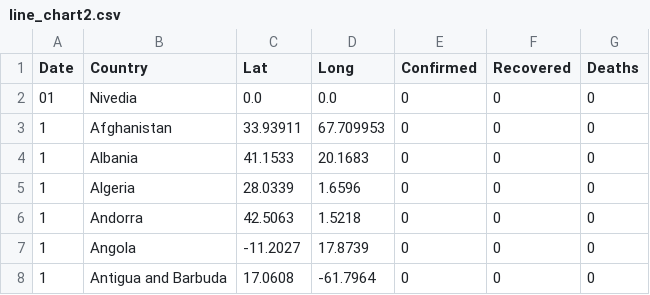
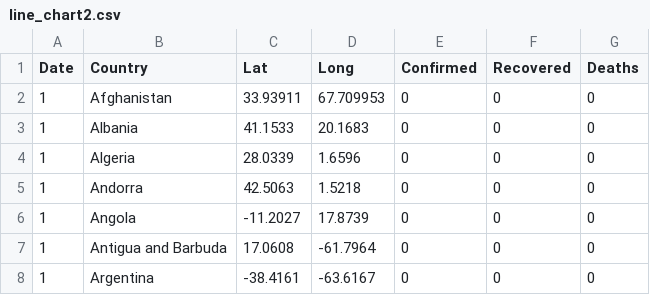
Before and after one commit to valentinamondal/narrativevisualization, a CSV file: line_chart2.csv, drawn as a sheet; only a part is shown; the shorter side is filled out with more unchanged rows; the diff names each change by its address in the sheet, - before the commit and + after, or states it on an @@ line.

Commit message:
Update line_chart2.csv

```diff
--- a/line_chart2.csv
+++ b/line_chart2.csv
-row 2: 01 | Nivedia | 0.0 | 0.0 | 0 | 0 | 0
```
